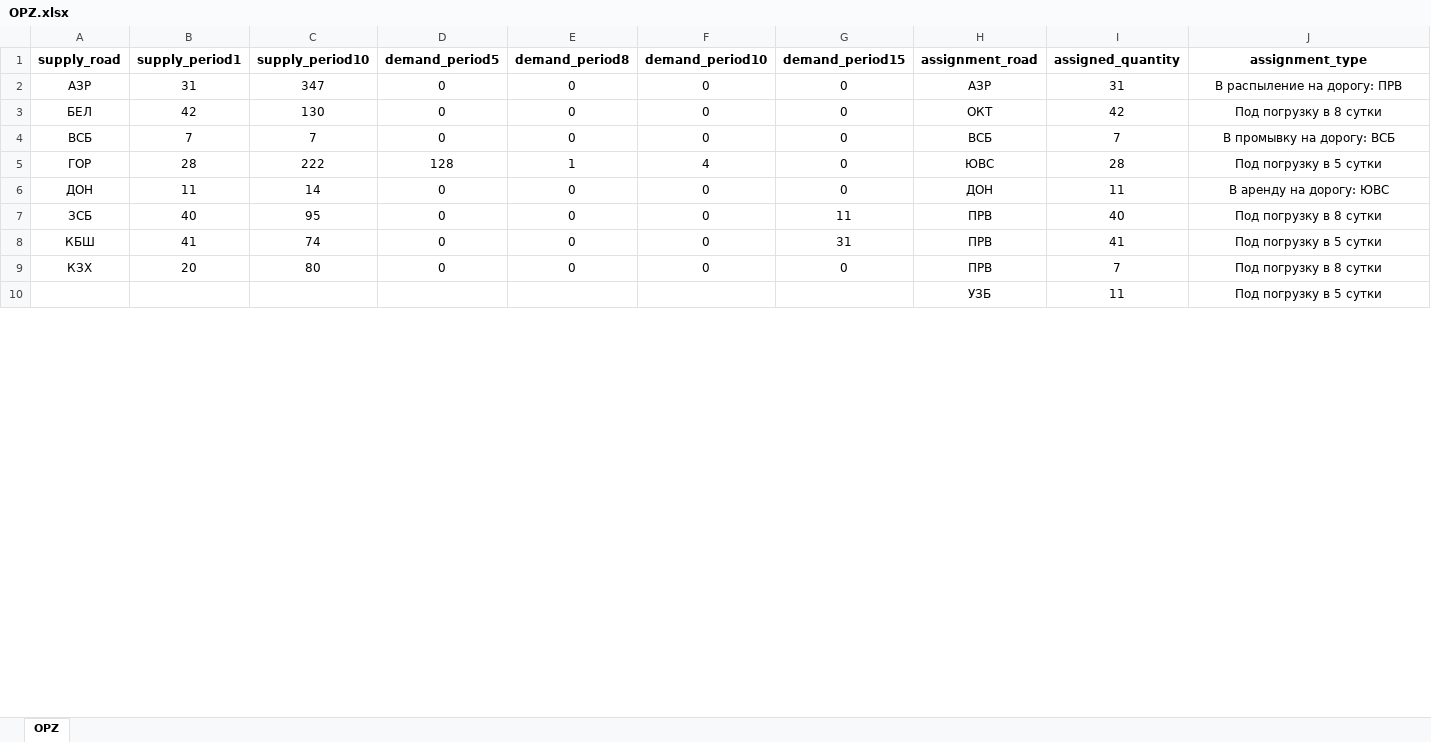
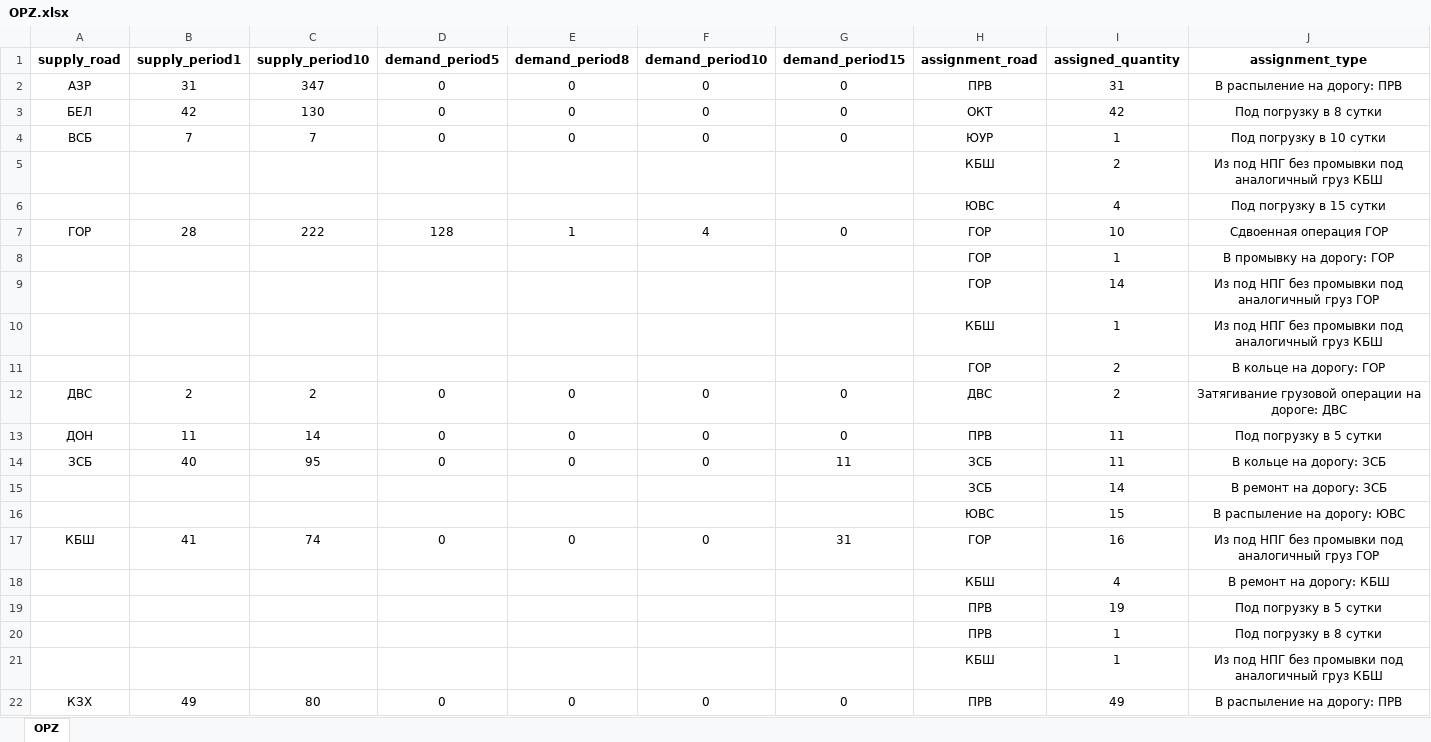
Before and after one commit to SunnFunn/optim, an Excel workbook: data/OPZ.xlsx, sheet OPZ, drawn as a sheet; only a part is shown; values as stored, in another font and other column widths than the file's, no borders; removed rows and columns are numbered as before the commit, all else as after; the diff covers the shown part only; the diff names each change by its address in the sheet, - before the commit and + after, or states it on an @@ line.

```diff
--- a/data/OPZ.xlsx (sheet OPZ)
+++ b/data/OPZ.xlsx (sheet OPZ)
-H2 (assignment_road): АЗР
+H2 (assignment_road): ПРВ
-H4 (assignment_road): ВСБ
+H4 (assignment_road): ЮУР
-I4 (assigned_quantity): 7
+I4 (assigned_quantity): 1
-J4 (assignment_type): В промывку на дорогу: ВСБ
+J4 (assignment_type): Под погрузку в 10 сутки
+row 5:  |  |  |  |  |  |  | КБШ | 2 | Из под НПГ без промывки под аналогичный груз КБШ
+row 6:  |  |  |  |  |  |  | ЮВС | 4 | Под погрузку в 15 сутки
-H7 (assignment_road): ЮВС
+H7 (assignment_road): ГОР
-I7 (assigned_quantity): 28
+I7 (assigned_quantity): 10
-J7 (assignment_type): Под погрузку в 5 сутки
+J7 (assignment_type): Сдвоенная операция ГОР
+row 8:  |  |  |  |  |  |  | ГОР | 1 | В промывку на дорогу: ГОР
+row 9:  |  |  |  |  |  |  | ГОР | 14 | Из под НПГ без промывки под аналогичный груз ГОР
+row 10:  |  |  |  |  |  |  | КБШ | 1 | Из под НПГ без промывки под аналогичный груз КБШ
+row 11:  |  |  |  |  |  |  | ГОР | 2 | В кольце на дорогу: ГОР
+row 12: ДВС | 2 | 2 | 0 | 0 | 0 | 0 | ДВС | 2 | Затягивание грузовой операции на дороге: ДВС
-H13 (assignment_road): ДОН
+H13 (assignment_road): ПРВ
-J13 (assignment_type): В аренду на дорогу: ЮВС
+J13 (assignment_type): Под погрузку в 5 сутки
-H14 (assignment_road): ПРВ
+H14 (assignment_road): ЗСБ
-I14 (assigned_quantity): 40
+I14 (assigned_quantity): 11
-J14 (assignment_type): Под погрузку в 8 сутки
+J14 (assignment_type): В кольце на дорогу: ЗСБ
+row 15:  |  |  |  |  |  |  | ЗСБ | 14 | В ремонт на дорогу: ЗСБ
+row 16:  |  |  |  |  |  |  | ЮВС | 15 | В распыление на дорогу: ЮВС
-H17 (assignment_road): ПРВ
+H17 (assignment_road): ГОР
-I17 (assigned_quantity): 41
+I17 (assigned_quantity): 16
-J17 (assignment_type): Под погрузку в 5 сутки
+J17 (assignment_type): Из под НПГ без промывки под аналогичный груз ГОР
+row 18:  |  |  |  |  |  |  | КБШ | 4 | В ремонт на дорогу: КБШ
+row 19:  |  |  |  |  |  |  | ПРВ | 19 | Под погрузку в 5 сутки
+row 20:  |  |  |  |  |  |  | ПРВ | 1 | Под погрузку в 8 сутки
+row 21:  |  |  |  |  |  |  | КБШ | 1 | Из под НПГ без промывки под аналогичный груз КБШ
-B22 (supply_period1): 20
+B22 (supply_period1): 49
-I22 (assigned_quantity): 7
+I22 (assigned_quantity): 49
-J22 (assignment_type): Под погрузку в 8 сутки
+J22 (assignment_type): В распыление на дорогу: ПРВ
-row 10:  |  |  |  |  |  |  | УЗБ | 11 | Под погрузку в 5 сутки
```
Also changed, not shown: 19 added rows, 7 removed rows and 21 edited cells elsewhere in this sheet, 10 other files.
